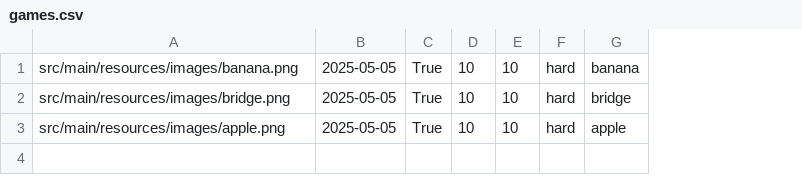
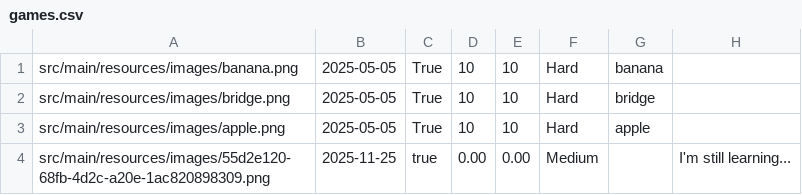
Before and after one commit to e-ndorfin/csc207-team-project, a CSV file: src/main/resources/games.csv, drawn as a sheet; removed rows and columns are numbered as before the commit, all else as after; the diff names each change by its address in the sheet, - before the commit and + after, or states it on an @@ line.

Commit message:
implemented entire flow of saving data when pressed "Done" in Game.java, using the GameController which accesses the GameDataAccessInterface, then using a UseCase and editing the Database before updating the frontend

```diff
--- a/src/main/resources/games.csv
+++ b/src/main/resources/games.csv
-column F, rows 1-3: all hard
+column F, rows 1-3: all Hard
+column H, empty
+row 4: src/main/resources/images/55d2e120-68fb-4d2c-a20e-1ac820898309.png | 2025-11-25 | true | 0.00 | 0.00 | Medium |  | I'm still learning...
```
Also changed, not shown: 10 other files.
